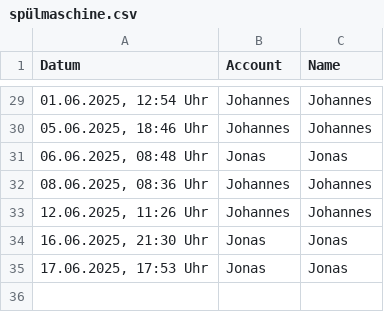
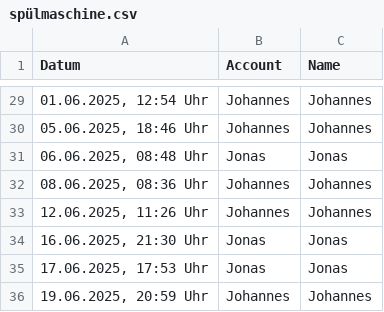
Before and after one commit to JohannesProgrammes/wg-Jonas-Johannes, a CSV file: data/spülmaschine.csv, drawn as a sheet; only a part is shown, gaps mark what is left out; the diff names each change by its address in the sheet, - before the commit and + after, or states it on an @@ line.

Commit message:
Update data/spülmaschine.csv

```diff
--- a/data/spülmaschine.csv
+++ b/data/spülmaschine.csv
+row 36: 19.06.2025, 20:59 Uhr | Johannes | Johannes
```
